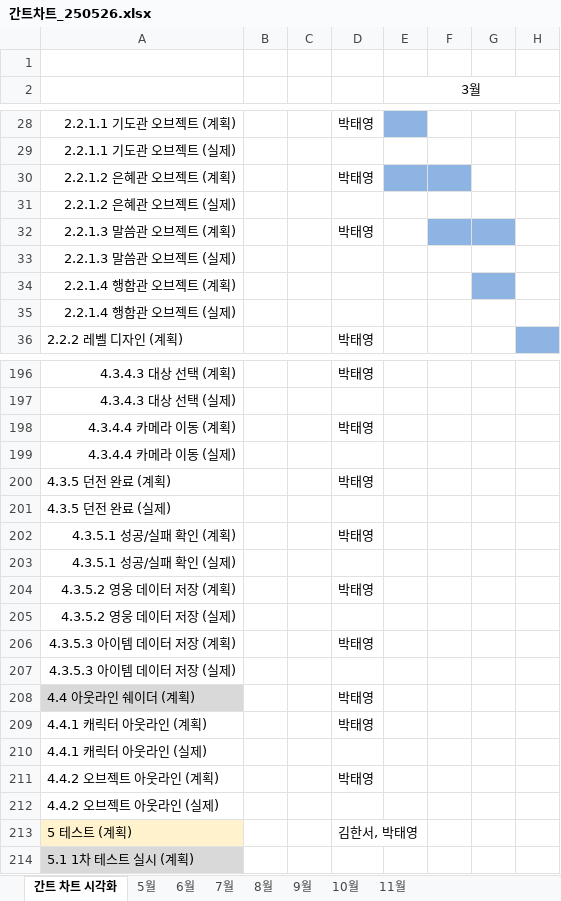
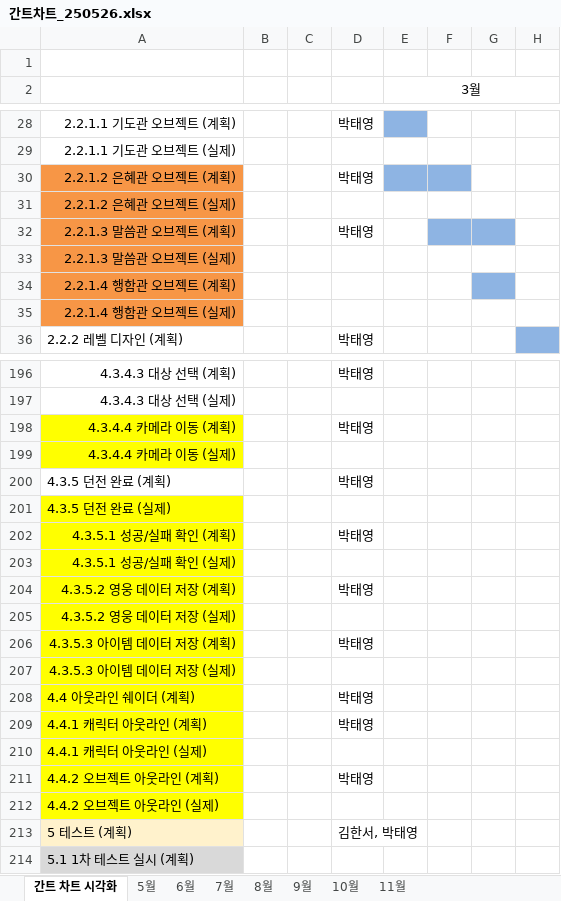
Before and after one commit to ptyytty/storage, an Excel workbook: 간트차트_250526.xlsx, sheet 간트 차트 시각화, drawn as a sheet; only a part is shown, gaps mark what is left out; values as stored, in another font and other column widths than the file's, no borders; conditional formats not drawn; the diff covers the shown part only; the diff names each change by its address in the sheet, - before the commit and + after, or states it on an @@ line.

```diff
--- a/간트차트_250526.xlsx (sheet 간트 차트 시각화)
+++ b/간트차트_250526.xlsx (sheet 간트 차트 시각화)
-A30:A35 fill: none
+A30:A35 fill: #F79646
-A198:A199 fill: none
+A198:A199 fill: #FFFF00
-A201:A207 fill: none
+A201:A207 fill: #FFFF00
-A208 fill: #D9D9D9
+A208 fill: #FFFF00
-A209:A212 fill: none
+A209:A212 fill: #FFFF00
```
Also changed, not shown: cell formats elsewhere in this sheet, 1 other file.
